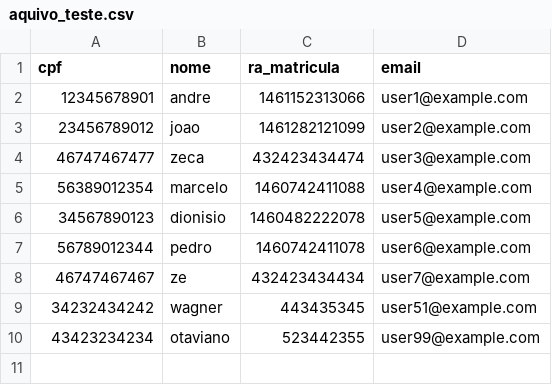
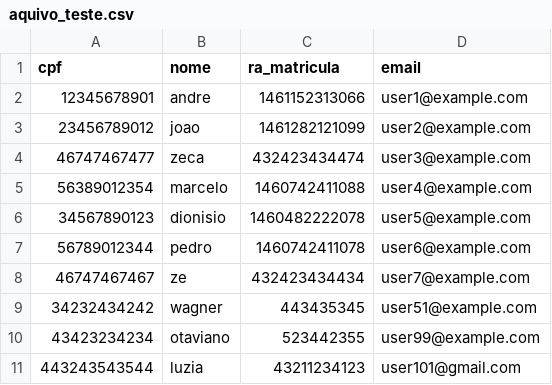
Before and after one commit to Rafael-Caje/API-1-Back, a CSV file: aquivo_teste.csv, drawn as a sheet; the diff names each change by its address in the sheet, - before the commit and + after, or states it on an @@ line.

```diff
--- a/aquivo_teste.csv
+++ b/aquivo_teste.csv
+row 11: 443243543544 | luzia | 43211234123 | user101@gmail.com
```
Also changed, not shown: 4 other files.
